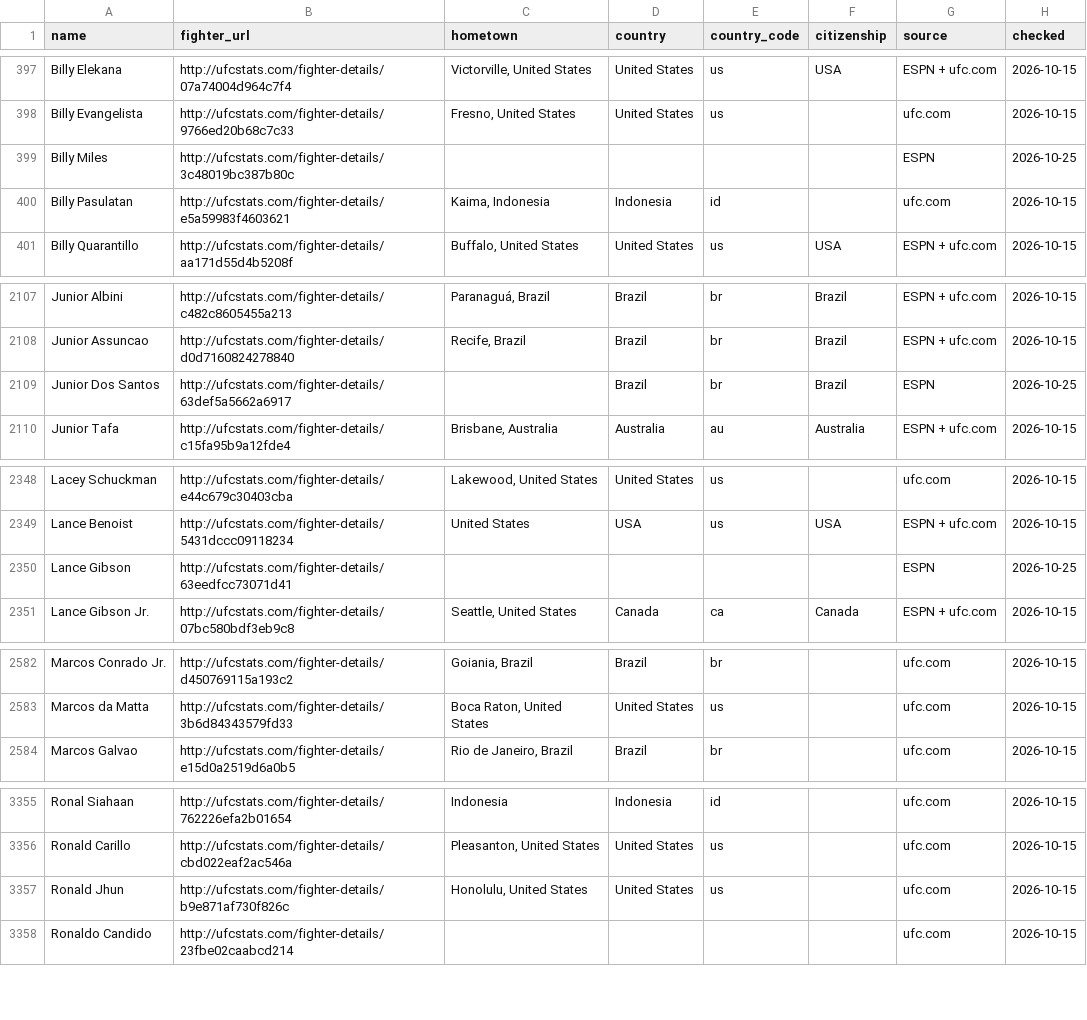
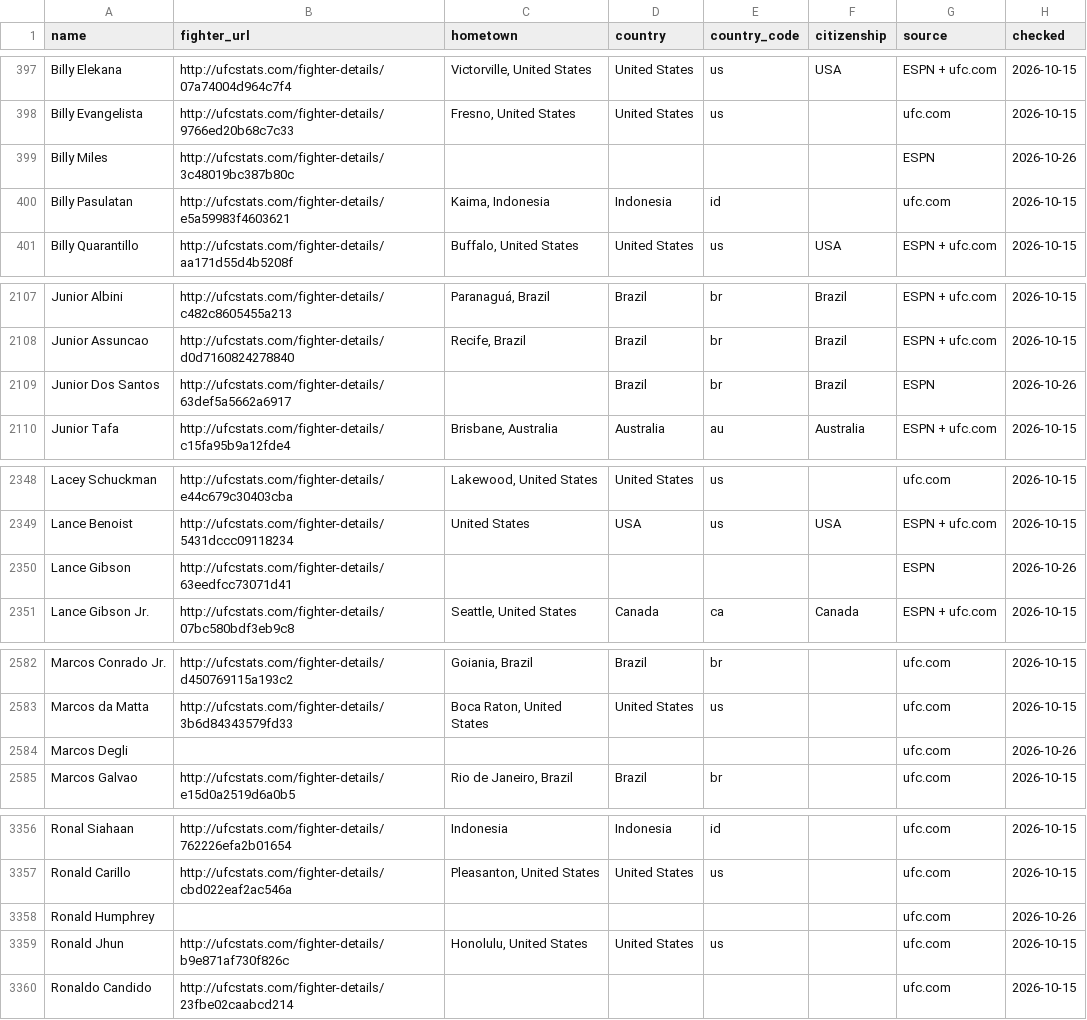
Before and after one commit to larissapavan/fight-intelligence, a CSV file: data/raw/fighter_origins.csv, drawn as a sheet; only a part is shown, gaps mark what is left out; the diff covers the shown part only.

```diff
--- a/data/raw/fighter_origins.csv
+++ b/data/raw/fighter_origins.csv
@@ -398,3 +398,3 @@ Billy Elekana,http://ufcstats.com/fighter-details/07a74004d964c7f4,"Victorville,
 Billy Evangelista,http://ufcstats.com/fighter-details/9766ed20b68c7c33,"Fresno, United States",United States,us,,ufc.com,2026-10-15
-Billy Miles,http://ufcstats.com/fighter-details/3c48019bc387b80c,,,,,ESPN,2026-10-25
+Billy Miles,http://ufcstats.com/fighter-details/3c48019bc387b80c,,,,,ESPN,2026-10-26
 Billy Pasulatan,http://ufcstats.com/fighter-details/e5a59983f4603621,"Kaima, Indonesia",Indonesia,id,,ufc.com,2026-10-15
@@ -2108,3 +2108,3 @@ Junior Albini,http://ufcstats.com/fighter-details/c482c8605455a213,"Paranaguá,
 Junior Assuncao,http://ufcstats.com/fighter-details/d0d7160824278840,"Recife, Brazil",Brazil,br,Brazil,ESPN + ufc.com,2026-10-15
-Junior Dos Santos,http://ufcstats.com/fighter-details/63def5a5662a6917,,Brazil,br,Brazil,ESPN,2026-10-25
+Junior Dos Santos,http://ufcstats.com/fighter-details/63def5a5662a6917,,Brazil,br,Brazil,ESPN,2026-10-26
 Junior Tafa,http://ufcstats.com/fighter-details/c15fa95b9a12fde4,"Brisbane, Australia",Australia,au,Australia,ESPN + ufc.com,2026-10-15
@@ -2349,3 +2349,3 @@ Lacey Schuckman,http://ufcstats.com/fighter-details/e44c679c30403cba,"Lakewood,
 Lance Benoist,http://ufcstats.com/fighter-details/5431dccc09118234,United States,USA,us,USA,ESPN + ufc.com,2026-10-15
-Lance Gibson,http://ufcstats.com/fighter-details/63eedfcc73071d41,,,,,ESPN,2026-10-25
+Lance Gibson,http://ufcstats.com/fighter-details/63eedfcc73071d41,,,,,ESPN,2026-10-26
 Lance Gibson Jr.,http://ufcstats.com/fighter-details/07bc580bdf3eb9c8,"Seattle, United States",Canada,ca,Canada,ESPN + ufc.com,2026-10-15
@@ -2583,2 +2583,3 @@ Marcos Conrado Jr.,http://ufcstats.com/fighter-details/d450769115a193c2,"Goiania
 Marcos da Matta,http://ufcstats.com/fighter-details/3b6d84343579fd33,"Boca Raton, United States",United States,us,,ufc.com,2026-10-15
+Marcos Degli,,,,,,ufc.com,2026-10-26
 Marcos Galvao,http://ufcstats.com/fighter-details/e15d0a2519d6a0b5,"Rio de Janeiro, Brazil",Brazil,br,,ufc.com,2026-10-15
@@ -3356,2 +3357,3 @@ Ronal Siahaan,http://ufcstats.com/fighter-details/762226efa2b01654,Indonesia,Ind
 Ronald Carillo,http://ufcstats.com/fighter-details/cbd022eaf2ac546a,"Pleasanton, United States",United States,us,,ufc.com,2026-10-15
+Ronald Humphrey,,,,,,ufc.com,2026-10-26
 Ronald Jhun,http://ufcstats.com/fighter-details/b9e871af730f826c,"Honolulu, United States",United States,us,,ufc.com,2026-10-15
```
Also changed, not shown: 2 edited cells elsewhere in this file, data/raw/gyms.csv, data/raw/pfl/fighters.csv, 4 other files.
